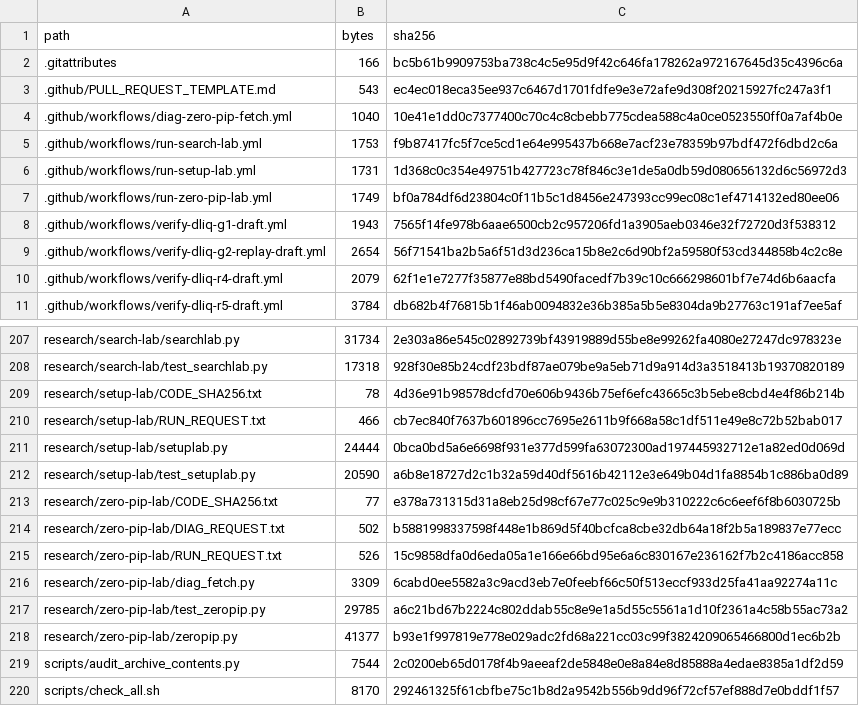
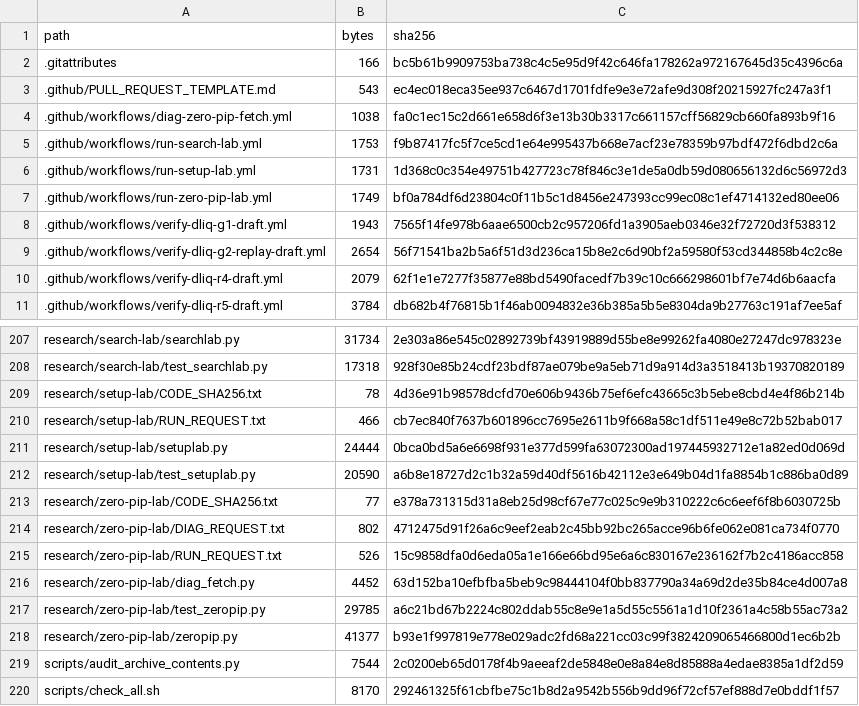
Before and after one commit to aminshahsaheb/btc-signal-lab, a CSV file: docs/FILE_INVENTORY_SHA256.csv, drawn as a sheet; only a part is shown, gaps mark what is left out.

```diff
--- a/docs/FILE_INVENTORY_SHA256.csv
+++ b/docs/FILE_INVENTORY_SHA256.csv
@@ -3,3 +3,3 @@ path,bytes,sha256
 .github/PULL_REQUEST_TEMPLATE.md,543,ec4ec018eca35ee937c6467d1701fdfe9e3e72afe9d308f20215927fc247a3f1
-.github/workflows/diag-zero-pip-fetch.yml,1040,10e41e1dd0c7377400c70c4c8cbebb775cdea588c4a0ce0523550ff0a7af4b0e
+.github/workflows/diag-zero-pip-fetch.yml,1038,fa0c1ec15c2d661e658d6f3e13b30b3317c661157cff56829cb660fa893b9f16
 .github/workflows/run-search-lab.yml,1753,f9b87417fc5f7ce5cd1e64e995437b668e7acf23e78359b97bdf472f6dbd2c6a
@@ -213,5 +213,5 @@ research/setup-lab/test_setuplab.py,20590,a6b8e18727d2c1b32a59d40df5616b42112e3e
 research/zero-pip-lab/CODE_SHA256.txt,77,e378a731315d31a8eb25d98cf67e77c025c9e9b310222c6c6eef6f8b6030725b
-research/zero-pip-lab/DIAG_REQUEST.txt,502,b5881998337598f448e1b869d5f40bcfca8cbe32db64a18f2b5a189837e77ecc
+research/zero-pip-lab/DIAG_REQUEST.txt,802,4712475d91f26a6c9eef2eab2c45bb92bc265acce96b6fe062e081ca734f0770
 research/zero-pip-lab/RUN_REQUEST.txt,526,15c9858dfa0d6eda05a1e166e66bd95e6a6c830167e236162f7b2c4186acc858
-research/zero-pip-lab/diag_fetch.py,3309,6cabd0ee5582a3c9acd3eb7e0feebf66c50f513eccf933d25fa41aa92274a11c
+research/zero-pip-lab/diag_fetch.py,4452,63d152ba10efbfba5beb9c98444104f0bb837790a34a69d2de35b84ce4d007a8
 research/zero-pip-lab/test_zeropip.py,29785,a6c21bd67b2224c802ddab55c8e9e1a5d55c5561a1d10f2361a4c58b55ac73a2
```
Also changed, not shown: 3 other files.
